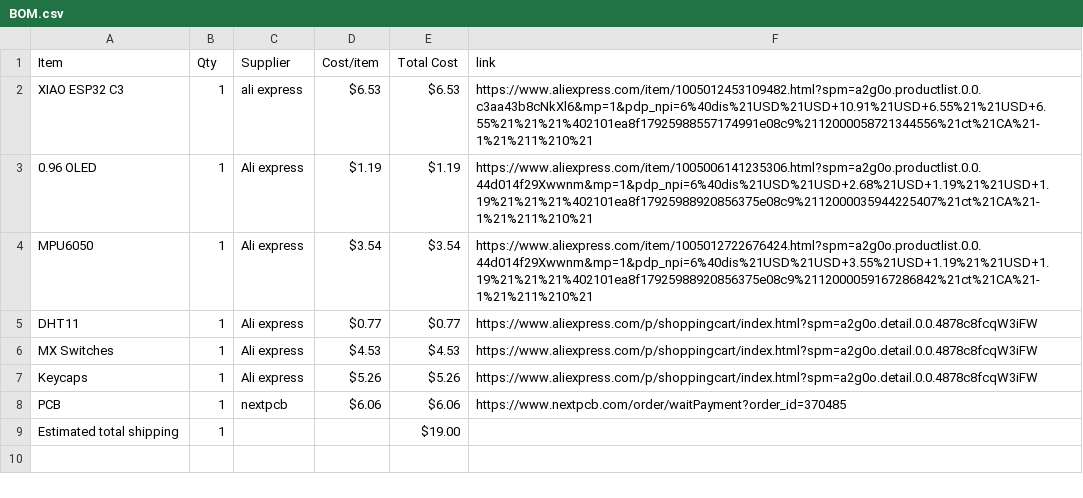
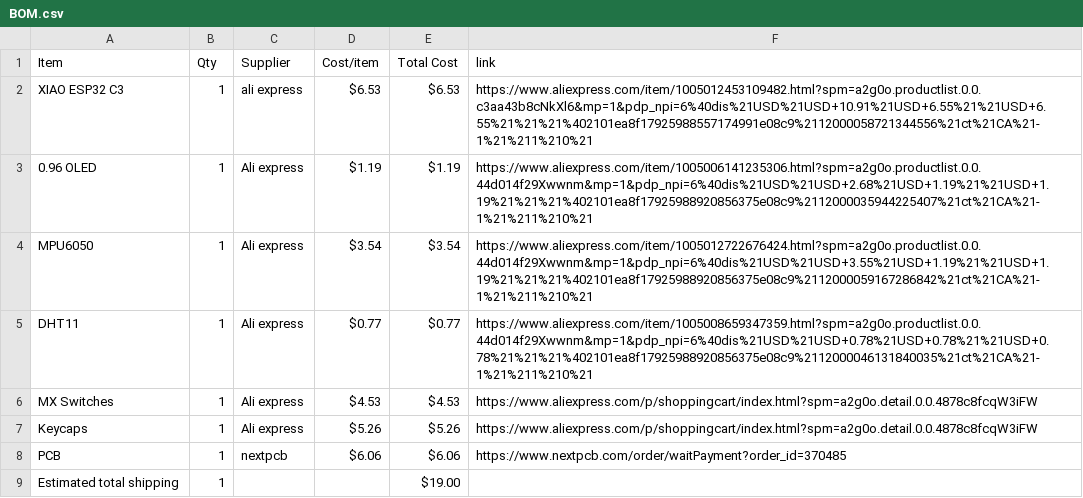
Before and after one commit to Connortheguy665/1st-project, a CSV file: BOM.csv, drawn as a sheet.

Commit message:
Sync Starbie from Half Life

```diff
--- a/BOM.csv
+++ b/BOM.csv
@@ -4,3 +4,3 @@ XIAO ESP32 C3,1,ali express,$6.53,$6.53,https://www.aliexpress.com/item/10050124
 MPU6050,1,Ali express,$3.54,$3.54,https://www.aliexpress.com/item/1005012722676424.html?spm=a2g0o.productlist.0.0.44d014f29Xwwnm&mp=1&pdp_npi=6%40dis%21USD%21USD+3.55%21USD+1.19%21%21USD+1.19%21%21%21%402101ea8f17925988920856375e08c9%2112000059167286842%21ct%21CA%21-1%21%211%210%21
-DHT11,1,Ali express,$0.77,$0.77,https://www.aliexpress.com/p/shoppingcart/index.html?spm=a2g0o.detail.0.0.4878c8fcqW3iFW
+DHT11,1,Ali express,$0.77,$0.77,https://www.aliexpress.com/item/1005008659347359.html?spm=a2g0o.productlist.0.0.44d014f29Xwwnm&mp=1&pdp_npi=6%40dis%21USD%21USD+0.78%21USD+0.78%21%21USD+0.78%21%21%21%402101ea8f17925988920856375e08c9%2112000046131840035%21ct%21CA%21-1%21%211%210%21
 MX Switches,1,Ali express,$4.53,$4.53,https://www.aliexpress.com/p/shoppingcart/index.html?spm=a2g0o.detail.0.0.4878c8fcqW3iFW
```
